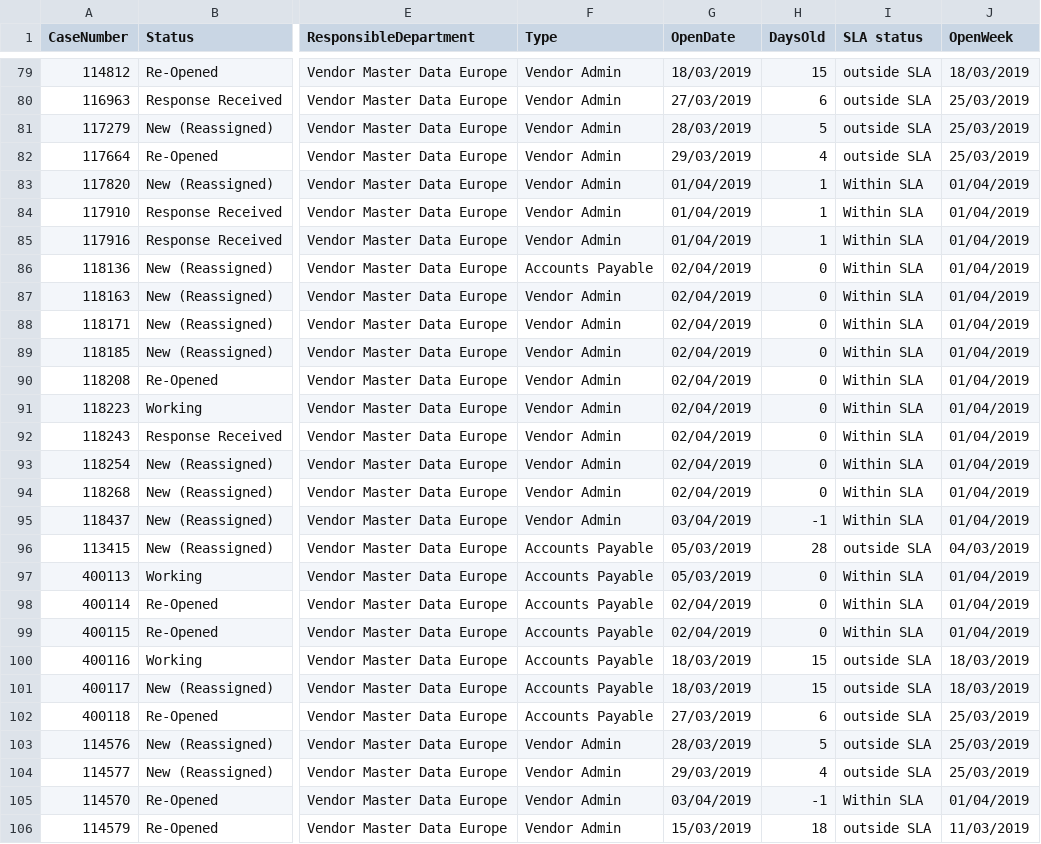
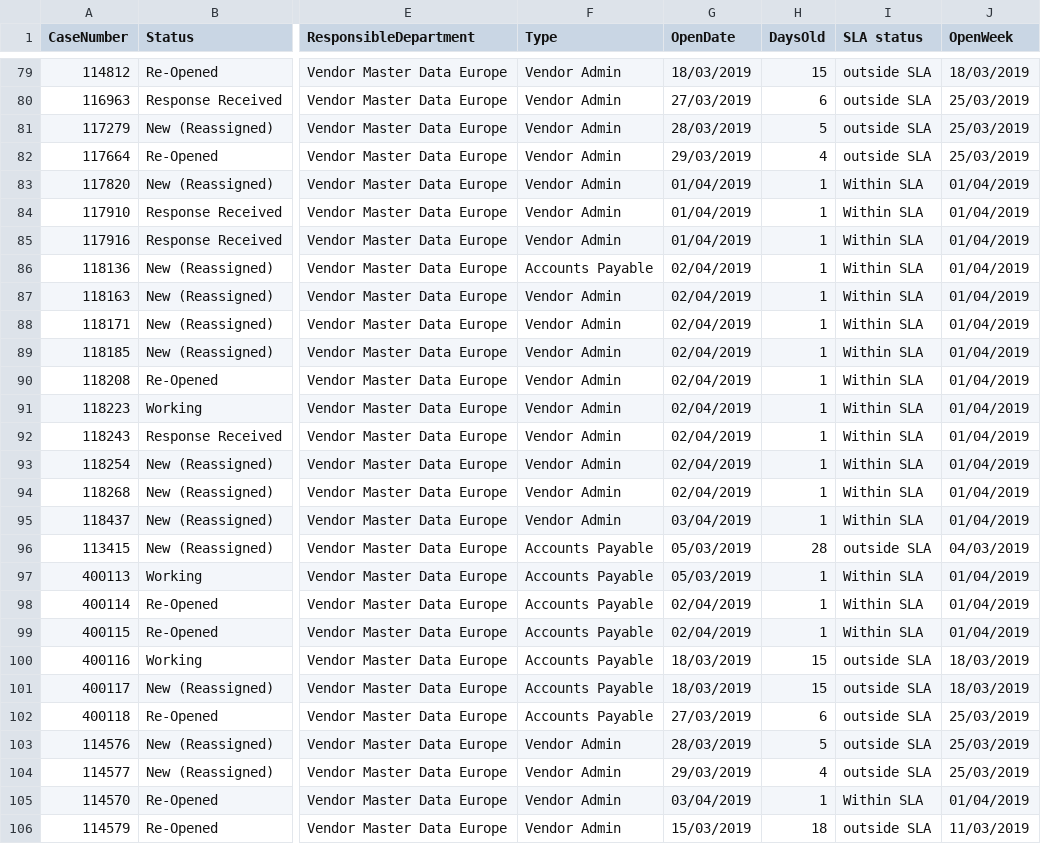
Before and after one commit to RChanco/Workable-Tickets-Dashboard, a CSV file: data/Open_Tickets.csv, drawn as a sheet; only a part is shown, gaps mark what is left out; the diff covers the shown part only; the diff names each change by its address in the sheet, - before the commit and + after, or states it on an @@ line.

```diff
--- a/data/Open_Tickets.csv
+++ b/data/Open_Tickets.csv
-H86:H94 (DaysOld): 0
+H86:H94 (DaysOld): 1
-H95 (DaysOld): -1
+H95 (DaysOld): 1
-H97:H99 (DaysOld): 0
+H97:H99 (DaysOld): 1
-H105 (DaysOld): -1
+H105 (DaysOld): 1
```
Also changed, not shown: 18 edited cells elsewhere in this file, .c9/metadata/environment/data/Open_Tickets.csv, 5 other files.
